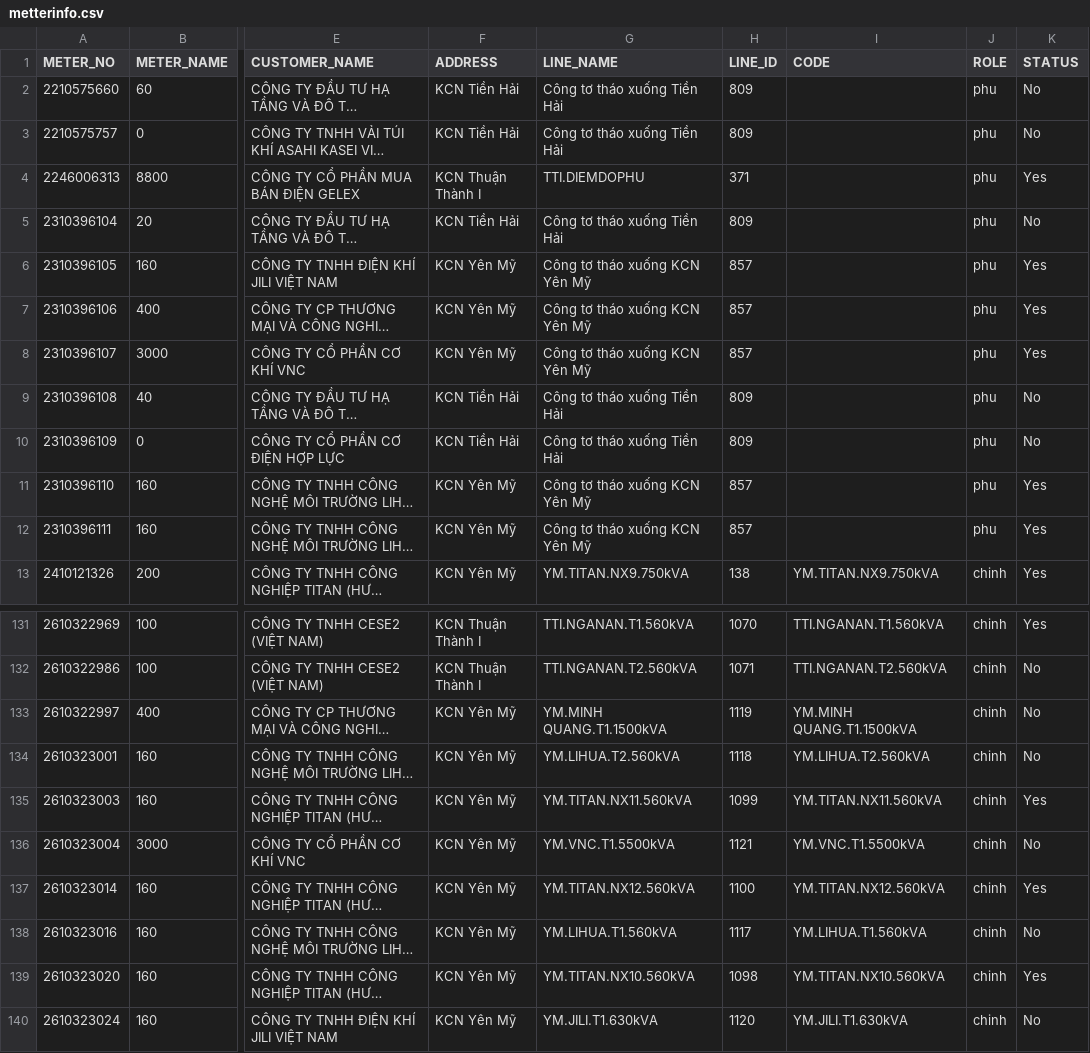
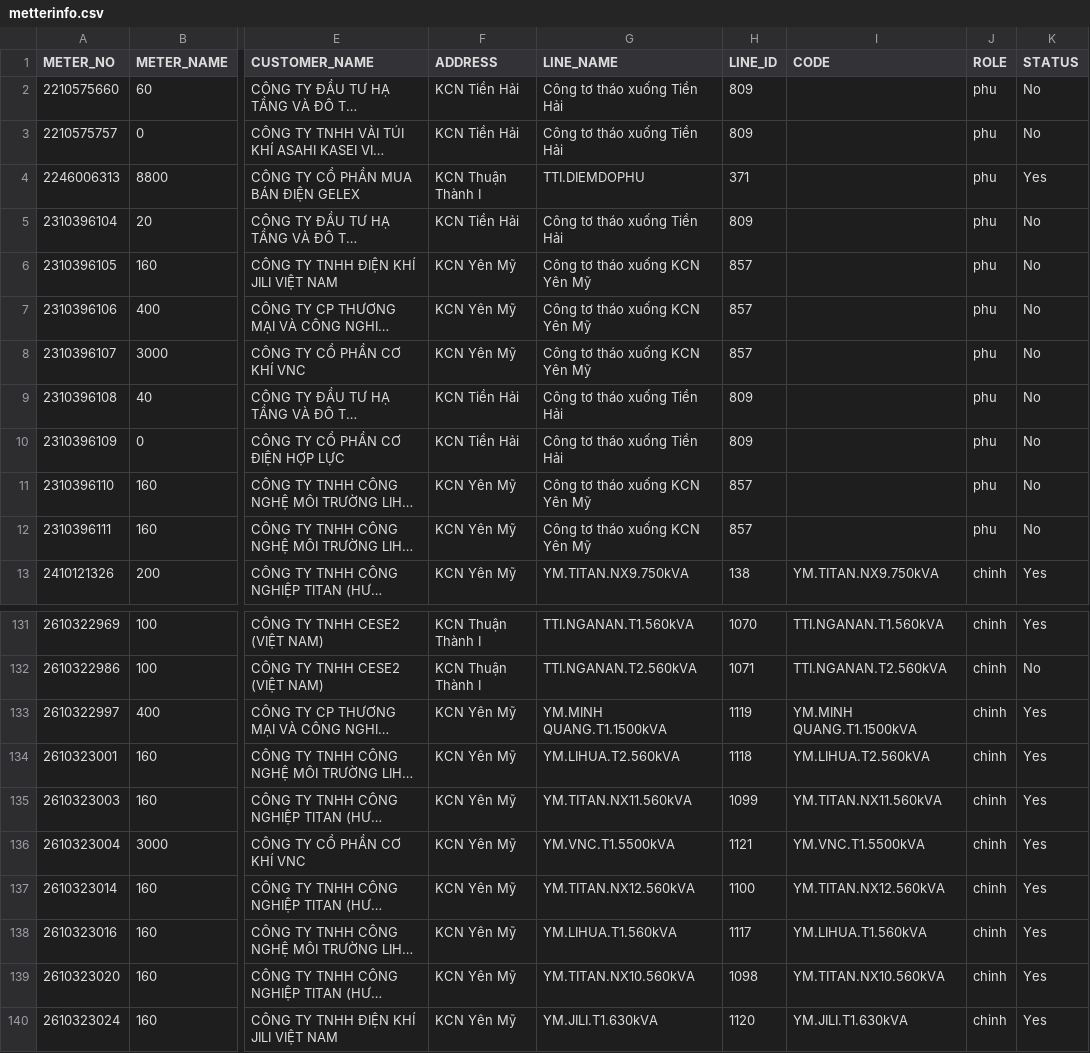
Before and after one commit to Gelex-Electric/shared-diary-pocketbase, a CSV file: public/metterinfo.csv, drawn as a sheet; only a part is shown, gaps mark what is left out; long unchanged cells end in …; the diff names each change by its address in the sheet, - before the commit and + after, or states it on an @@ line.

Commit message:
Update metterinfo.csv

```diff
--- a/public/metterinfo.csv
+++ b/public/metterinfo.csv
-K6:K8 (STATUS): Yes
+K6:K8 (STATUS): No
-K11:K12 (STATUS): Yes
+K11:K12 (STATUS): No
-K133:K134 (STATUS): No
+K133:K134 (STATUS): Yes
-K136 (STATUS): No
+K136 (STATUS): Yes
-K138 (STATUS): No
+K138 (STATUS): Yes
-K140 (STATUS): No
+K140 (STATUS): Yes
```
